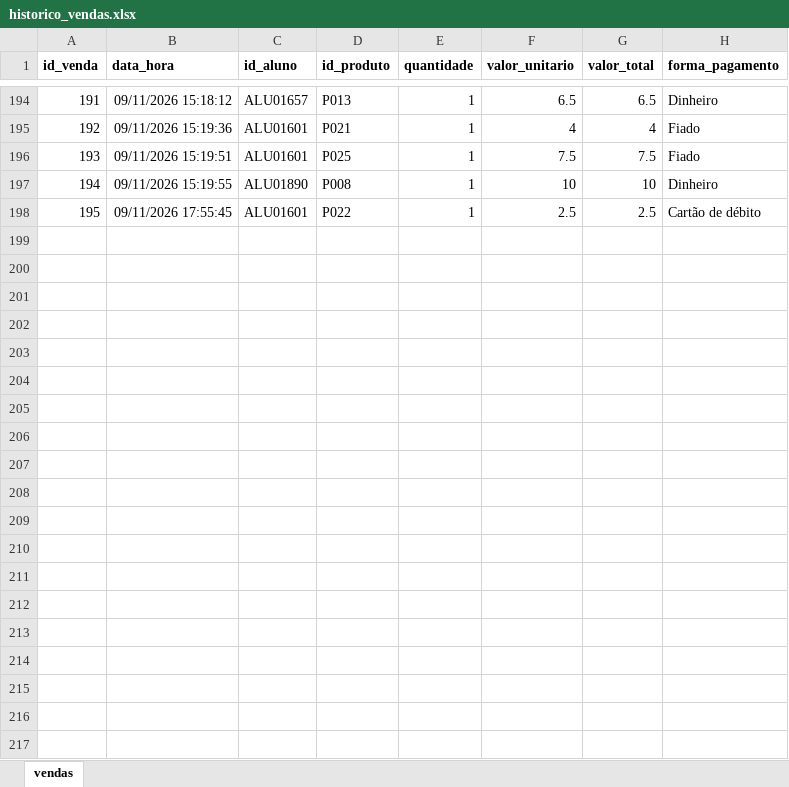
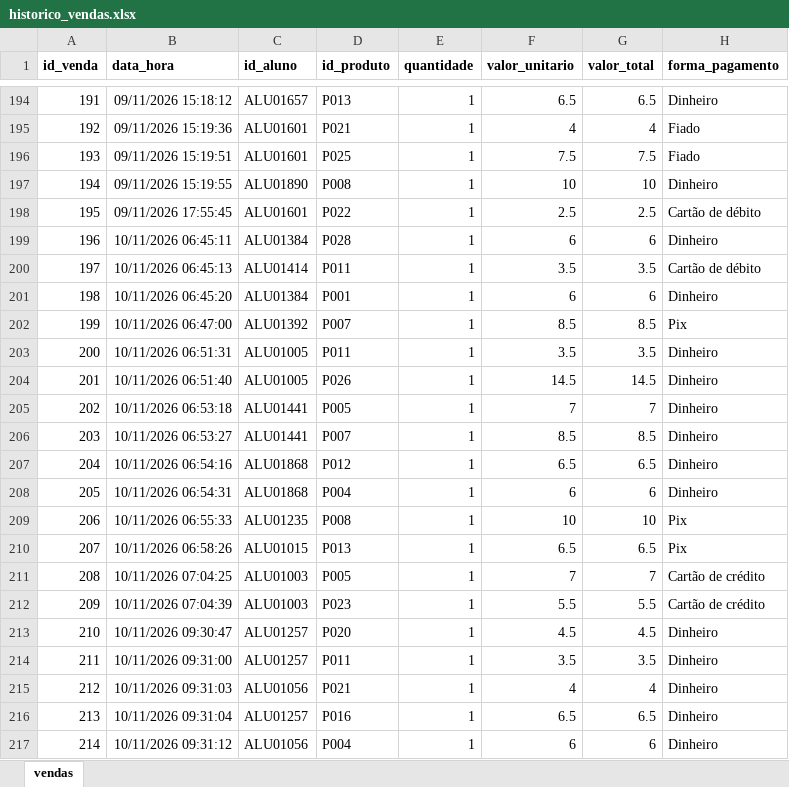
Before and after one commit to PedroFreitasDev/P.I-Data-Science, an Excel workbook: dados/bronze/vendas/historico_vendas.xlsx, sheet vendas, drawn as a sheet; only a part is shown, gaps mark what is left out; values as stored, in another font and other column widths than the file's, no borders; the diff covers the shown part only; the diff names each change by its address in the sheet, - before the commit and + after, or states it on an @@ line.

Commit message:
Dados da cantina: execução de 10/11/2026 20:47

```diff
--- a/dados/bronze/vendas/historico_vendas.xlsx (sheet vendas)
+++ b/dados/bronze/vendas/historico_vendas.xlsx (sheet vendas)
+row 199: 196 | 10/11/2026 06:45:11 | ALU01384 | P028 | 1 | 6 | 6 | Dinheiro
+row 200: 197 | 10/11/2026 06:45:13 | ALU01414 | P011 | 1 | 3.5 | 3.5 | Cartão de débito
+row 201: 198 | 10/11/2026 06:45:20 | ALU01384 | P001 | 1 | 6 | 6 | Dinheiro
+row 202: 199 | 10/11/2026 06:47:00 | ALU01392 | P007 | 1 | 8.5 | 8.5 | Pix
+row 203: 200 | 10/11/2026 06:51:31 | ALU01005 | P011 | 1 | 3.5 | 3.5 | Dinheiro
+row 204: 201 | 10/11/2026 06:51:40 | ALU01005 | P026 | 1 | 14.5 | 14.5 | Dinheiro
+row 205: 202 | 10/11/2026 06:53:18 | ALU01441 | P005 | 1 | 7 | 7 | Dinheiro
+row 206: 203 | 10/11/2026 06:53:27 | ALU01441 | P007 | 1 | 8.5 | 8.5 | Dinheiro
+row 207: 204 | 10/11/2026 06:54:16 | ALU01868 | P012 | 1 | 6.5 | 6.5 | Dinheiro
+row 208: 205 | 10/11/2026 06:54:31 | ALU01868 | P004 | 1 | 6 | 6 | Dinheiro
+row 209: 206 | 10/11/2026 06:55:33 | ALU01235 | P008 | 1 | 10 | 10 | Pix
+row 210: 207 | 10/11/2026 06:58:26 | ALU01015 | P013 | 1 | 6.5 | 6.5 | Pix
+row 211: 208 | 10/11/2026 07:04:25 | ALU01003 | P005 | 1 | 7 | 7 | Cartão de crédito
+row 212: 209 | 10/11/2026 07:04:39 | ALU01003 | P023 | 1 | 5.5 | 5.5 | Cartão de crédito
+row 213: 210 | 10/11/2026 09:30:47 | ALU01257 | P020 | 1 | 4.5 | 4.5 | Dinheiro
+row 214: 211 | 10/11/2026 09:31:00 | ALU01257 | P011 | 1 | 3.5 | 3.5 | Dinheiro
+row 215: 212 | 10/11/2026 09:31:03 | ALU01056 | P021 | 1 | 4 | 4 | Dinheiro
+row 216: 213 | 10/11/2026 09:31:04 | ALU01257 | P016 | 1 | 6.5 | 6.5 | Dinheiro
+row 217: 214 | 10/11/2026 09:31:12 | ALU01056 | P004 | 1 | 6 | 6 | Dinheiro
```
Also changed, not shown: 72 added rows elsewhere in this sheet, dados/bronze/devedores/devedores_atualizado.xlsx, dados/bronze/perdas/historico_perdas.xlsx, 1 other file.
